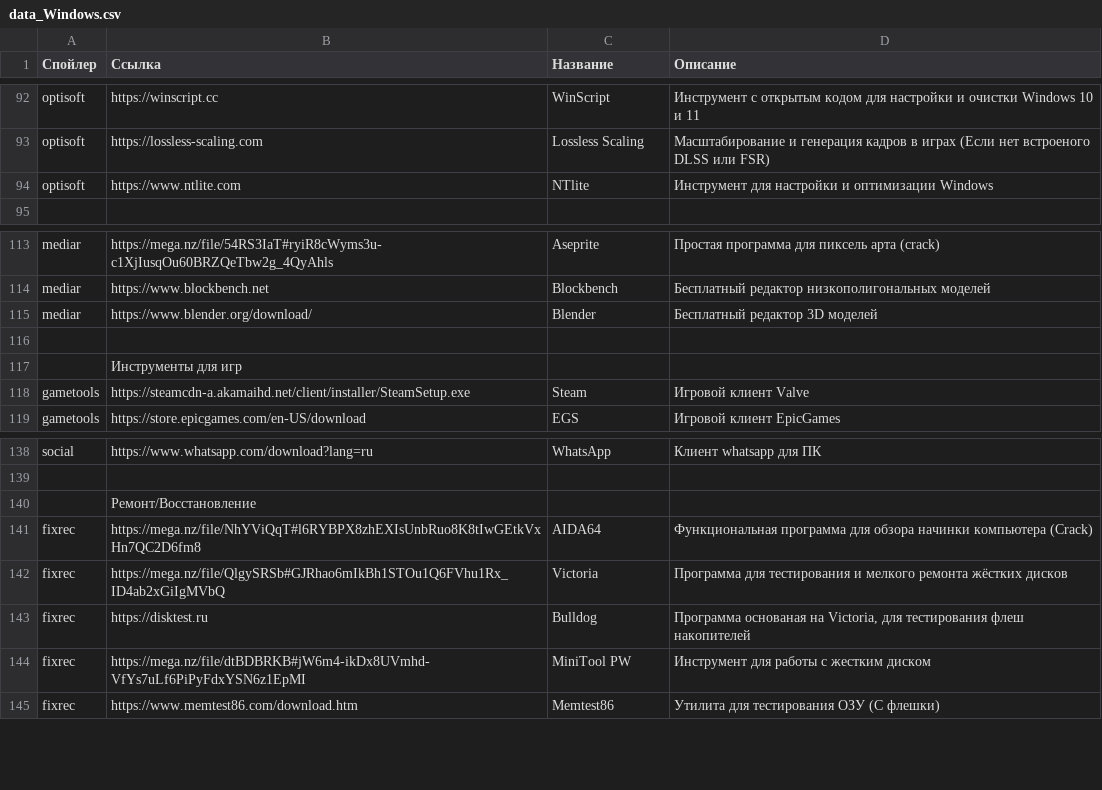
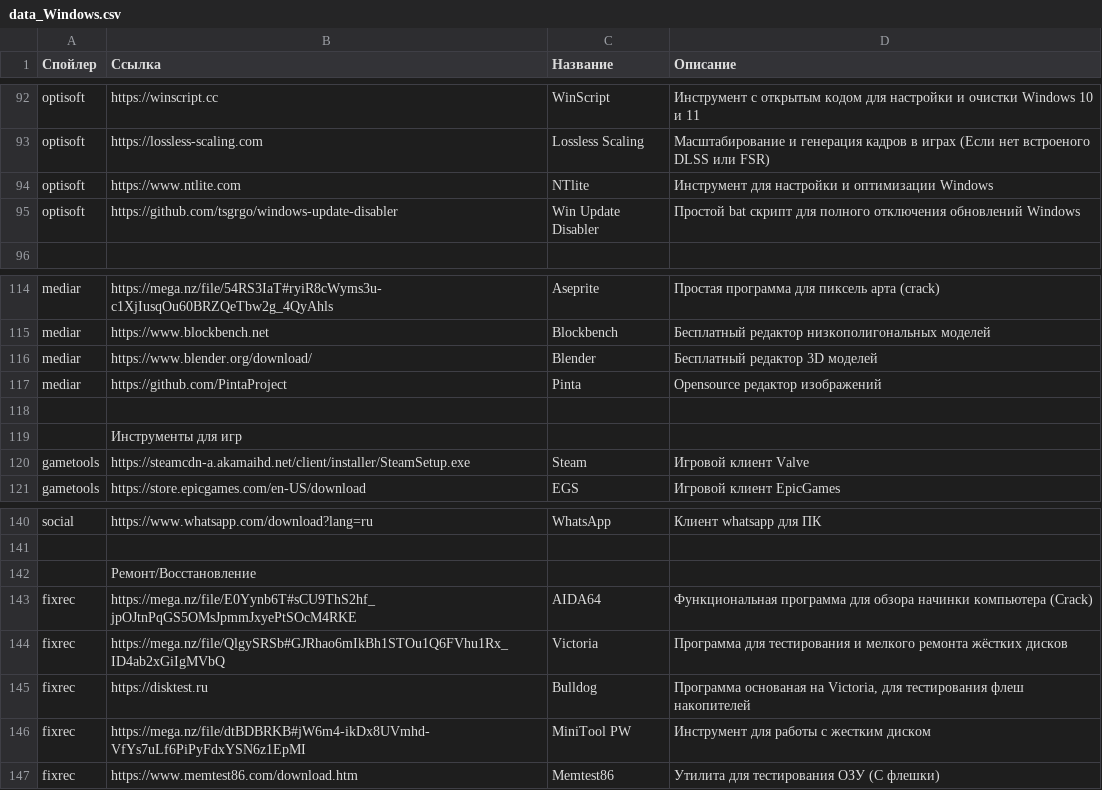
Before and after one commit to app8ook/app8ook.github.io, a CSV file: data/data_Windows.csv, drawn as a sheet; only a part is shown, gaps mark what is left out.

Commit message:
modified:   Info.html modified:   data/data_Links.csv modified:   data/data_Windows.csv modified:   index.html

```diff
--- a/data/data_Windows.csv
+++ b/data/data_Windows.csv
@@ -94,2 +94,3 @@ optisoft;https://lossless-scaling.com;Lossless Scaling;Масштабирова
 optisoft;https://www.ntlite.com;NTlite;Инструмент для настройки и оптимизации Windows
+optisoft;https://github.com/tsgrgo/windows-update-disabler;Win Update Disabler;Простой bat скрипт для полного отключения обновлений Windows
 ;;;
@@ -115,2 +116,3 @@ mediar;https://www.blockbench.net;Blockbench;Бесплатный редакто
 mediar;https://www.blender.org/download/;Blender;Бесплатный редактор 3D моделей
+mediar;https://github.com/PintaProject;Pinta;Opensource редактор изображений
 ;;;
@@ -140,3 +142,3 @@ social;https://www.whatsapp.com/download?lang=ru;WhatsApp;Клиент whatsapp
 ;Ремонт/Восстановление;;
-fixrec;https://mega.nz/file/NhYViQqT#l6RYBPX8zhEXIsUnbRuo8K8tIwGEtkVxHn7QC2D6fm8;AIDA64;Функциональная программа для обзора начинки компьютера (Crack)
+fixrec;https://mega.nz/file/E0Yynb6T#sCU9ThS2hf_jpOJtnPqGS5OMsJpmmJxyePtSOcM4RKE;AIDA64;Функциональная программа для обзора начинки компьютера (Crack)
 fixrec;https://mega.nz/file/QlgySRSb#GJRhao6mIkBh1STOu1Q6FVhu1Rx_ID4ab2xGiIgMVbQ;Victoria;Программа для тестирования и мелкого ремонта жёстких дисков
```
Also changed, not shown: data/data_Links.csv, 2 other files.
